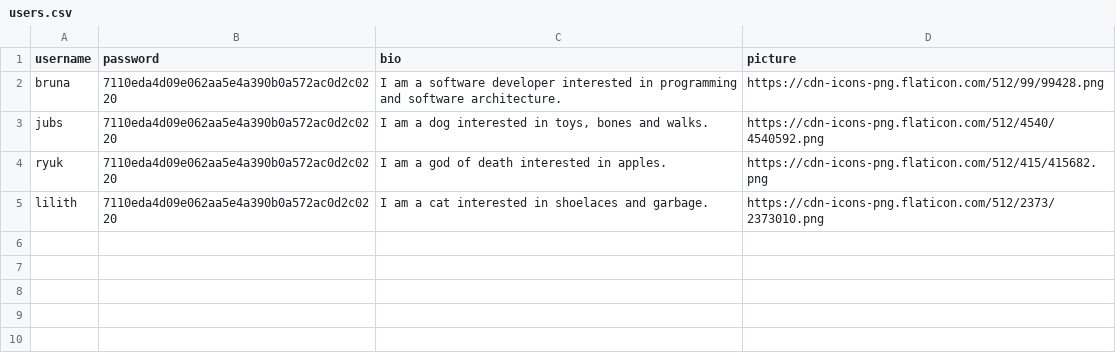
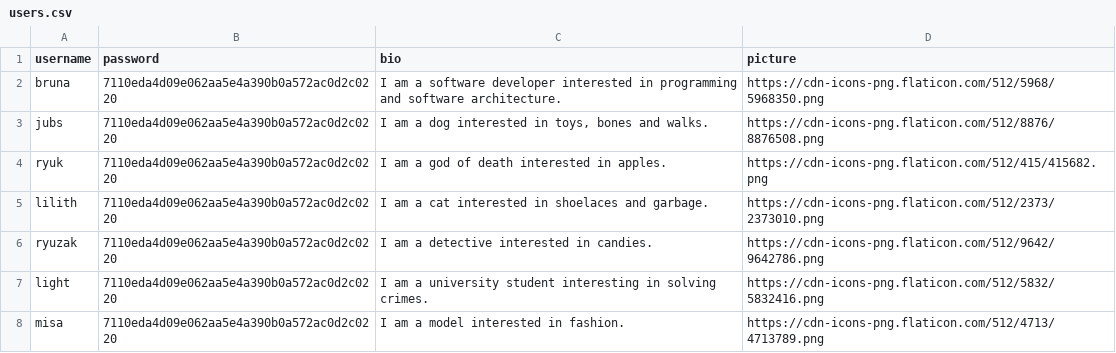
Before and after one commit to Bruna557/jubs-network-v2, a CSV file: user-service/scripts/data/users.csv, drawn as a sheet.

Commit message:
Move user data to neo4j

```diff
--- a/user-service/scripts/data/users.csv
+++ b/user-service/scripts/data/users.csv
@@ -1,5 +1,8 @@
 username,password,bio,picture
-bruna,7110eda4d09e062aa5e4a390b0a572ac0d2c0220,"I am a software developer interested in programming and software architecture.","https://cdn-icons-png.flaticon.com/512/99/99428.png"
-jubs,7110eda4d09e062aa5e4a390b0a572ac0d2c0220,"I am a dog interested in toys, bones and walks.","https://cdn-icons-png.flaticon.com/512/4540/4540592.png"
+bruna,7110eda4d09e062aa5e4a390b0a572ac0d2c0220,"I am a software developer interested in programming and software architecture.","https://cdn-icons-png.flaticon.com/512/5968/5968350.png"
+jubs,7110eda4d09e062aa5e4a390b0a572ac0d2c0220,"I am a dog interested in toys, bones and walks.","https://cdn-icons-png.flaticon.com/512/8876/8876508.png"
 ryuk,7110eda4d09e062aa5e4a390b0a572ac0d2c0220,"I am a god of death interested in apples.","https://cdn-icons-png.flaticon.com/512/415/415682.png"
 lilith,7110eda4d09e062aa5e4a390b0a572ac0d2c0220,"I am a cat interested in shoelaces and garbage.","https://cdn-icons-png.flaticon.com/512/2373/2373010.png"
+ryuzak,7110eda4d09e062aa5e4a390b0a572ac0d2c0220,"I am a detective interested in candies.","https://cdn-icons-png.flaticon.com/512/9642/9642786.png"
+light,7110eda4d09e062aa5e4a390b0a572ac0d2c0220,"I am a university student interesting in solving crimes.","https://cdn-icons-png.flaticon.com/512/5832/5832416.png"
+misa,7110eda4d09e062aa5e4a390b0a572ac0d2c0220,"I am a model interested in fashion.","https://cdn-icons-png.flaticon.com/512/4713/4713789.png"
```
Also changed, not shown: 42 other files.
